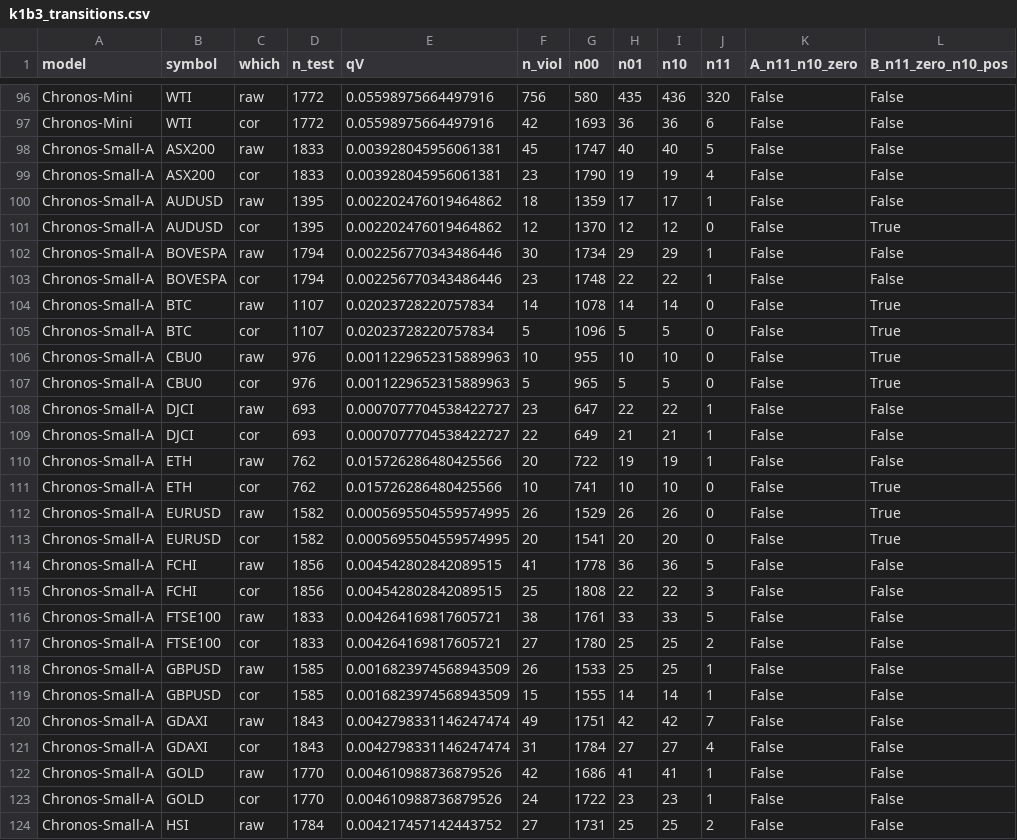
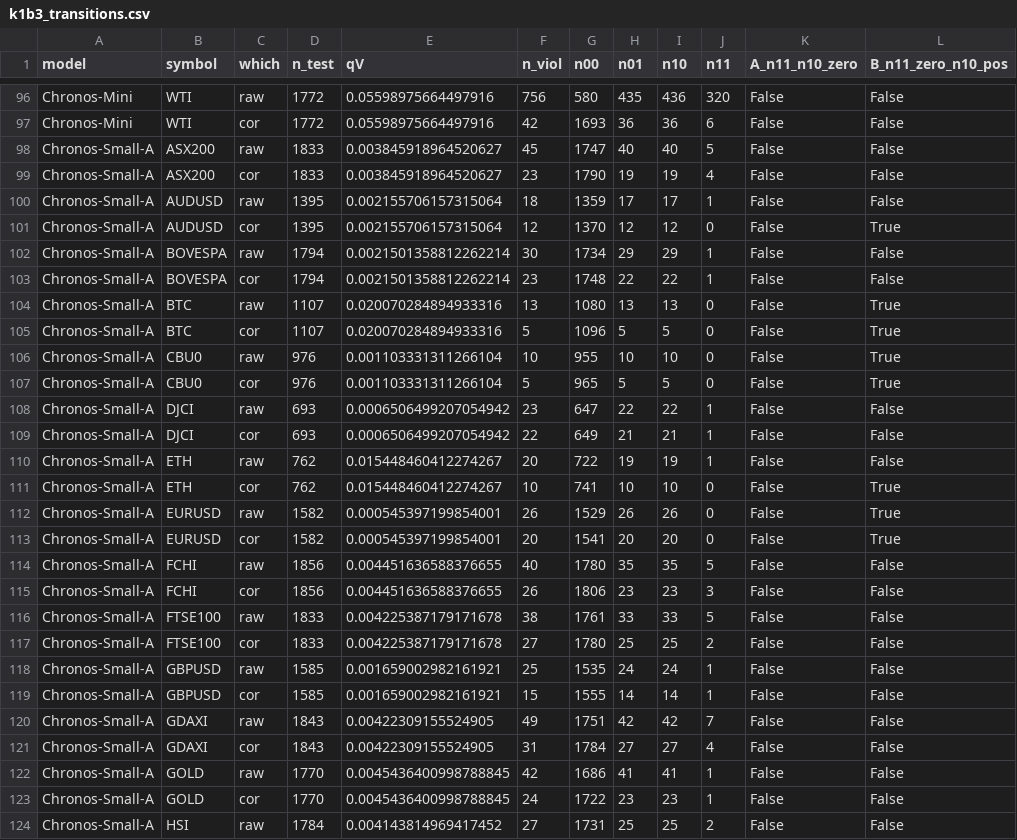
Before and after one commit to QuantLet/Conformal_Oracle, a CSV file: analysis/k1_verify/k1b3_transitions.csv, drawn as a sheet; only a part is shown, gaps mark what is left out; the diff covers the shown part only; the diff names each change by its address in the sheet, - before the commit and + after, or states it on an @@ line.

```diff
--- a/analysis/k1_verify/k1b3_transitions.csv
+++ b/analysis/k1_verify/k1b3_transitions.csv
-E98:E99 (qV): 0.003928045956061381
+E98:E99 (qV): 0.003845918964520627
-E100:E101 (qV): 0.002202476019464862
+E100:E101 (qV): 0.002155706157315064
-E102:E103 (qV): 0.002256770343486446
+E102:E103 (qV): 0.0021501358812262214
-E104:E105 (qV): 0.02023728220757834
+E104:E105 (qV): 0.020070284894933316
-F104 (n_viol): 14
+F104 (n_viol): 13
-G104 (n00): 1078
+G104 (n00): 1080
-H104 (n01): 14
+H104 (n01): 13
-I104 (n10): 14
+I104 (n10): 13
-E106:E107 (qV): 0.0011229652315889963
+E106:E107 (qV): 0.001103331311266104
-E108:E109 (qV): 0.0007077704538422727
+E108:E109 (qV): 0.0006506499207054942
-E110:E111 (qV): 0.015726286480425566
+E110:E111 (qV): 0.015448460412274267
-E112:E113 (qV): 0.0005695504559574995
+E112:E113 (qV): 0.000545397199854001
-E114:E115 (qV): 0.004542802842089515
+E114:E115 (qV): 0.004451636588376655
-F114 (n_viol): 41
+F114 (n_viol): 40
-G114 (n00): 1778
+G114 (n00): 1780
-H114 (n01): 36
+H114 (n01): 35
-I114 (n10): 36
+I114 (n10): 35
-F115 (n_viol): 25
+F115 (n_viol): 26
-G115 (n00): 1808
+G115 (n00): 1806
-H115 (n01): 22
+H115 (n01): 23
-I115 (n10): 22
+I115 (n10): 23
-E116:E117 (qV): 0.004264169817605721
+E116:E117 (qV): 0.004225387179171678
-E118:E119 (qV): 0.0016823974568943509
+E118:E119 (qV): 0.001659002982161921
-F118 (n_viol): 26
+F118 (n_viol): 25
-G118 (n00): 1533
+G118 (n00): 1535
-H118 (n01): 25
+H118 (n01): 24
-I118 (n10): 25
+I118 (n10): 24
-E120:E121 (qV): 0.0042798331146247474
+E120:E121 (qV): 0.00422309155524905
-E122:E123 (qV): 0.004610988736879526
+E122:E123 (qV): 0.0045436400998788845
-E124 (qV): 0.004217457142443752
+E124 (qV): 0.004143814969417452
```
Also changed, not shown: 95 edited cells elsewhere in this file, Quantlets/CO_covid_response_lag/covid_response_lags.csv, analysis/k0a_mcb/k0a_pairs.csv, 13 other files.
